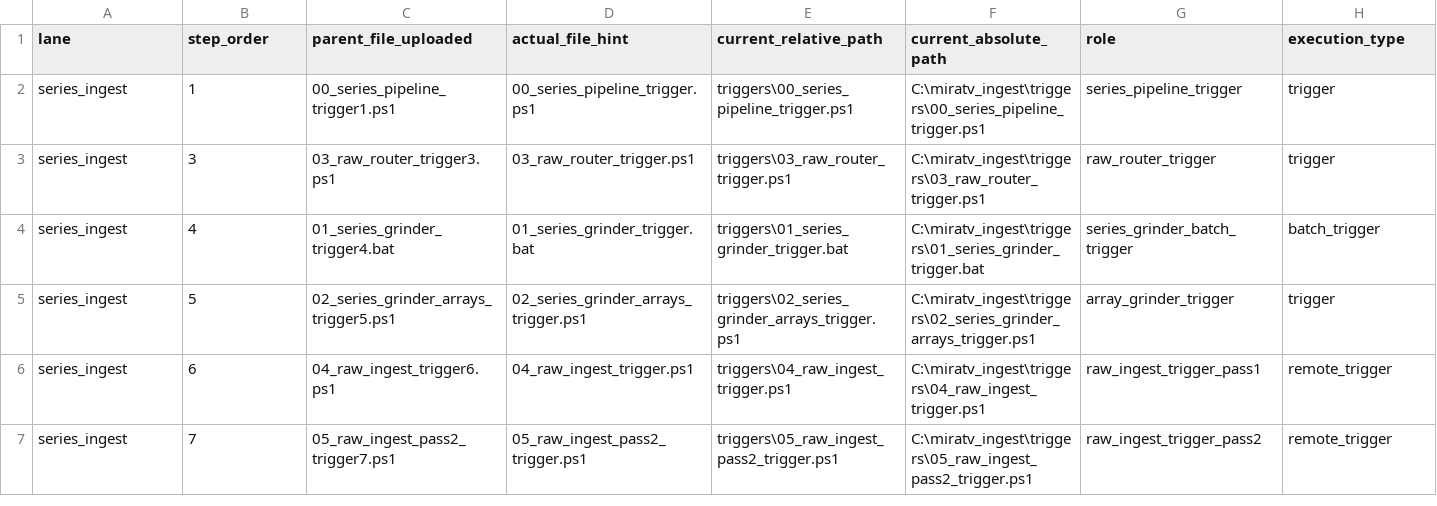
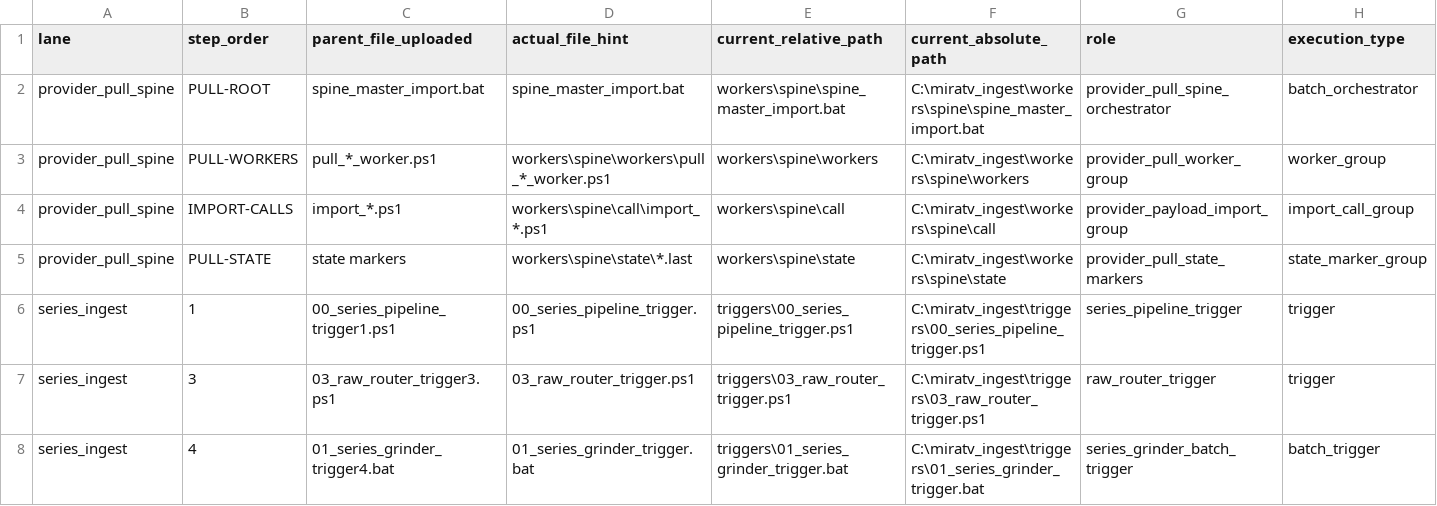
Before and after one commit to korcelp-wq/miratv_ingest, a CSV file: tools/config/master_control_ingest_manifest.csv, drawn as a sheet; only a part is shown; the shorter side is filled out with more unchanged rows; rows hold the shown columns only; the diff names each change by its address in the sheet, - before the commit and + after, or states it on an @@ line.

Commit message:
chore: map provider pull spine in ingest manifest

```diff
--- a/tools/config/master_control_ingest_manifest.csv
+++ b/tools/config/master_control_ingest_manifest.csv
+row 2: provider_pull_spine | PULL-ROOT | spine_master_import.bat | spine_master_import.bat | workers\spine\spine_master_import.bat | C:\miratv_ingest\workers\spine\spine_master_import.bat | provider_pull_spine_orchestrator | batch_orchestrator
+row 3: provider_pull_spine | PULL-WORKERS | pull_*_worker.ps1 | workers\spine\workers\pull_*_worker.ps1 | workers\spine\workers | C:\miratv_ingest\workers\spine\workers | provider_pull_worker_group | worker_group
+row 4: provider_pull_spine | IMPORT-CALLS | import_*.ps1 | workers\spine\call\import_*.ps1 | workers\spine\call | C:\miratv_ingest\workers\spine\call | provider_payload_import_group | import_call_group
+row 5: provider_pull_spine | PULL-STATE | state markers | workers\spine\state\*.last | workers\spine\state | C:\miratv_ingest\workers\spine\state | provider_pull_state_markers | state_marker_group
```
Also changed, not shown: 3 other files.
